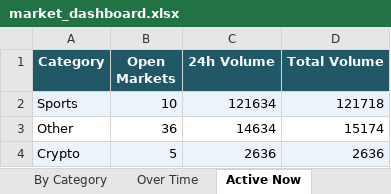
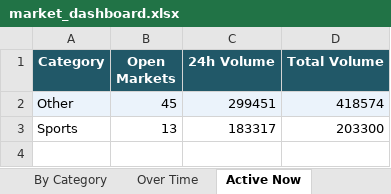
Before and after one commit to kerry-zhang/pykalshi, an Excel workbook: market_dashboard.xlsx, sheet Active Now, drawn as a sheet; values as stored, in another font and other column widths than the file's, no borders; charts and pictures not drawn; removed rows and columns are numbered as before the commit, all else as after; the diff names each change by its address in the sheet, - before the commit and + after, or states it on an @@ line.

```diff
--- a/market_dashboard.xlsx (sheet Active Now)
+++ b/market_dashboard.xlsx (sheet Active Now)
-row 2: Sports | 10 | 121634 | 121718
-A2:D2 fill: none
+A2:D2 fill: #EBF3FB
-B2 (Open Markets): 36
+B2 (Open Markets): 45
-C2 (24h Volume): 14634
+C2 (24h Volume): 299451
-D2 (Total Volume): 15174
+D2 (Total Volume): 418574
-row 4: Crypto | 5 | 2636 | 2636
+row 3: Sports | 13 | 183317 | 203300
```
Also changed, not shown: sheet Settled P&L, sheet Trade Analysis, sheet Open Positions, sheet By Category, sheet Over Time, charts or pictures.
